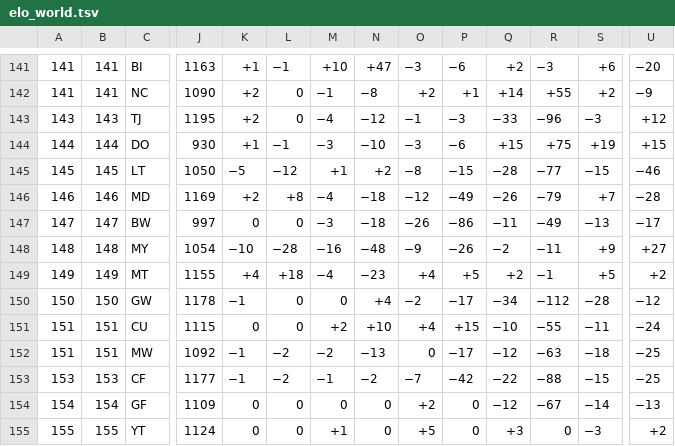
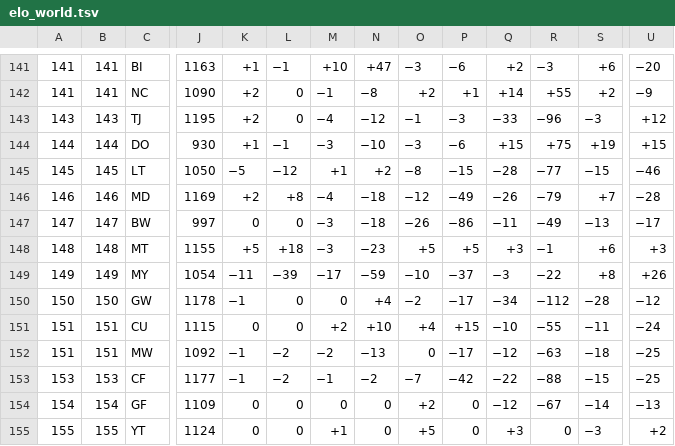
Before and after one commit to waledosunmu/worldcup-predictor, a TSV file: data/raw/elo_world.tsv, drawn as a sheet; only a part is shown, gaps mark what is left out; removed rows and columns are numbered as before the commit, all else as after; rows hold the shown columns only; the diff covers the shown part only; the diff names each change by its address in the sheet, - before the commit and + after, or states it on an @@ line.

```diff
--- a/data/raw/elo_world.tsv
+++ b/data/raw/elo_world.tsv
-row 148: 148 | 148 | MY | 1054 | −10 | −28 | −16 | −48 | −9 | −26 | −2 | −11 | +9 | +27
-A148: 149
+A148: 148
-B148: 149
+B148: 148
-K148: +4
+K148: +5
-M148: −4
+M148: −3
-O148: +4
+O148: +5
-Q148: +2
+Q148: +3
-S148: +5
+S148: +6
-U148: +2
+U148: +3
+row 149: 149 | 149 | MY | 1054 | −11 | −39 | −17 | −59 | −10 | −37 | −3 | −22 | +8 | +26
```
Also changed, not shown: 1 added row, 1 removed row and 32 edited cells elsewhere in this file, 1 other file.
